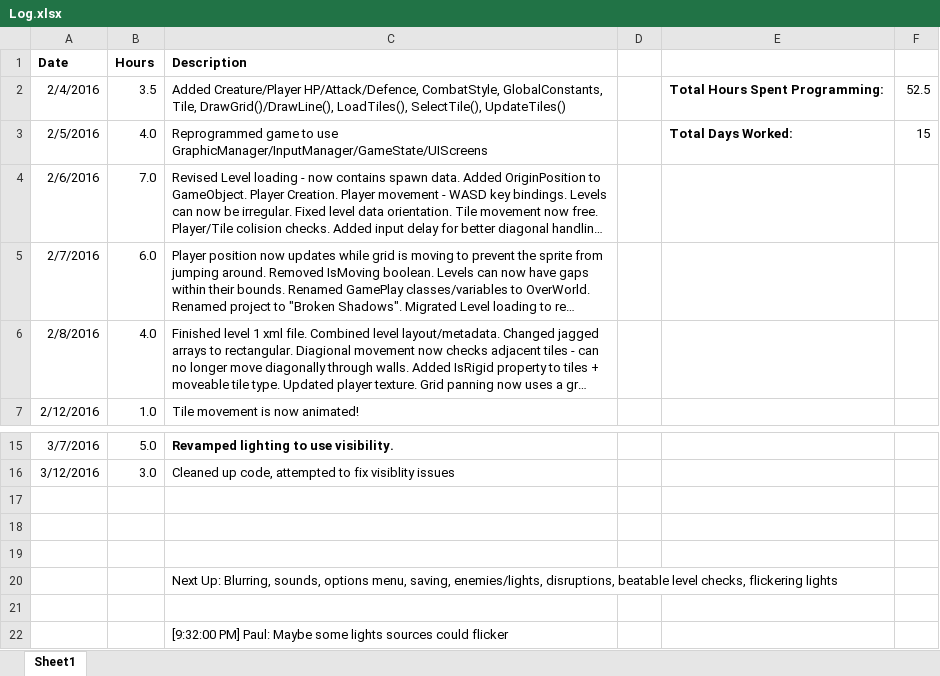
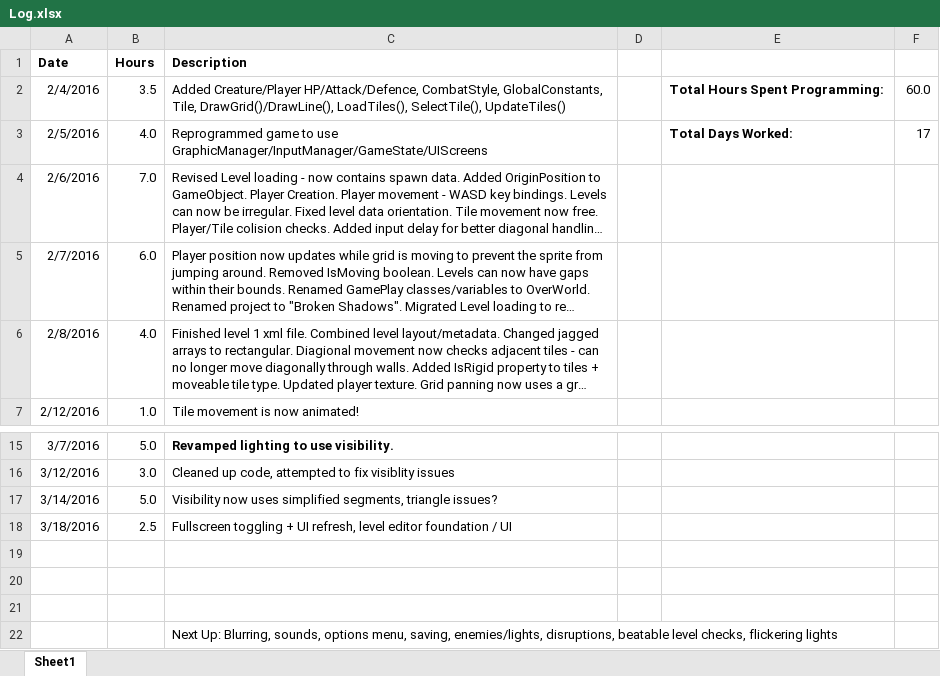
Before and after one commit to APlagman/Broken-Shadows, an Excel workbook: Log.xlsx, sheet Sheet1, drawn as a sheet; only a part is shown, gaps mark what is left out; the shorter side is filled out with more unchanged rows; long unchanged cells end in …; values as stored, in another font and other column widths than the file's, no borders; table styles not drawn; the diff names each change by its address in the sheet, - before the commit and + after, or states it on an @@ line.

Commit message:
Map Creator Setup / Fullscreen Toggle

```diff
--- a/Log.xlsx (sheet Sheet1)
+++ b/Log.xlsx (sheet Sheet1)
-F2: 52.5
+F2: 60.0
-F3: 15
+F3: 17
+row 17: 3/14/2016 | 5.0 | Visibility now uses simplified segments, triangle issues?
+row 18: 3/18/2016 | 2.5 | Fullscreen toggling + UI refresh, level editor foundation / UI
```
Also changed, not shown: 21 other files.
